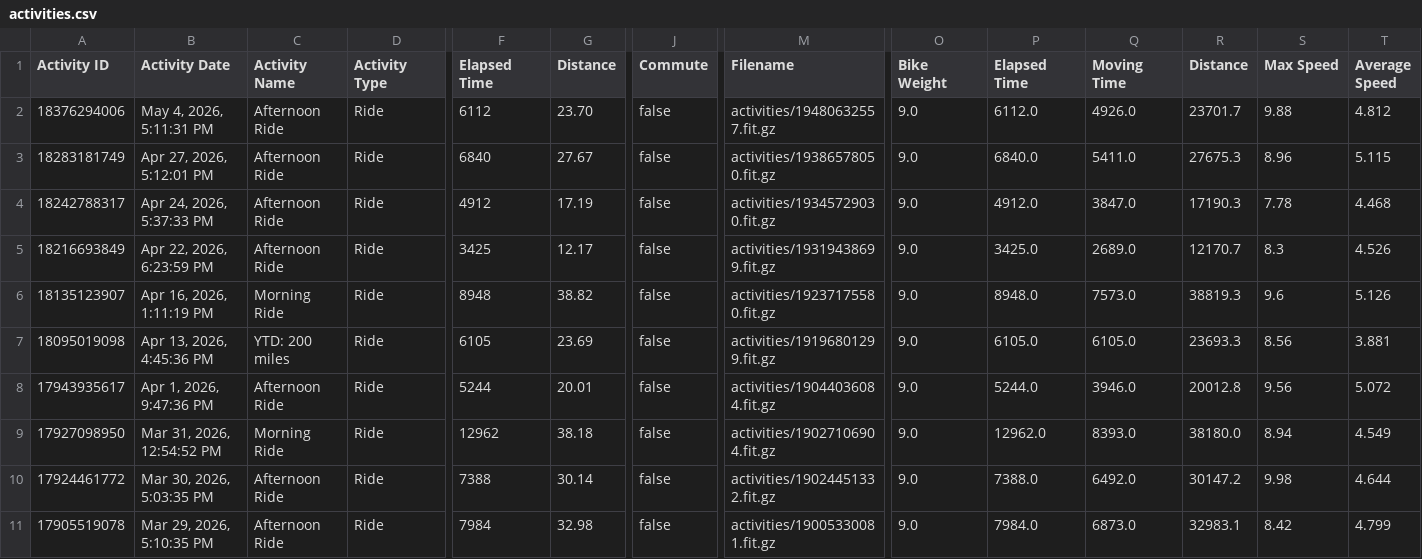
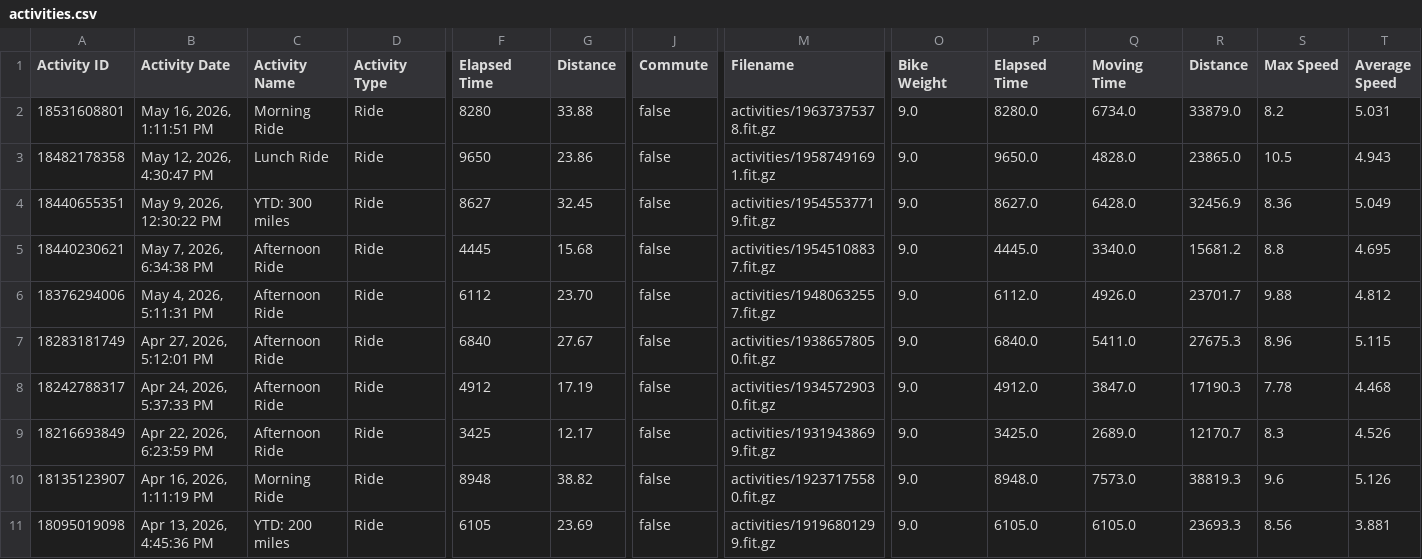
Before and after one commit to esimms999/cyclestats, a CSV file: inst/extdata/activities.csv, drawn as a sheet; only a part is shown, gaps mark what is left out; the shorter side is filled out with more unchanged rows; rows hold the shown columns only; the diff names each change by its address in the sheet, - before the commit and + after, or states it on an @@ line.

Commit message:
Update renv and data

```diff
--- a/inst/extdata/activities.csv
+++ b/inst/extdata/activities.csv
+row 2: 18531608801 | May 16, 2026, 1:11:51 PM | Morning Ride | Ride | 8280 | 33.88 | false | activities/19637375378.fit.gz | 9.0 | 8280.0 | 6734.0 | 33879.0 | 8.2 | 5.031
+row 3: 18482178358 | May 12, 2026, 4:30:47 PM | Lunch Ride | Ride | 9650 | 23.86 | false | activities/19587491691.fit.gz | 9.0 | 9650.0 | 4828.0 | 23865.0 | 10.5 | 4.943
+row 4: 18440655351 | May 9, 2026, 12:30:22 PM | YTD: 300 miles | Ride | 8627 | 32.45 | false | activities/19545537719.fit.gz | 9.0 | 8627.0 | 6428.0 | 32456.9 | 8.36 | 5.049
+row 5: 18440230621 | May 7, 2026, 6:34:38 PM | Afternoon Ride | Ride | 4445 | 15.68 | false | activities/19545108837.fit.gz | 9.0 | 4445.0 | 3340.0 | 15681.2 | 8.8 | 4.695
```
Also changed, not shown: 1 other file.
